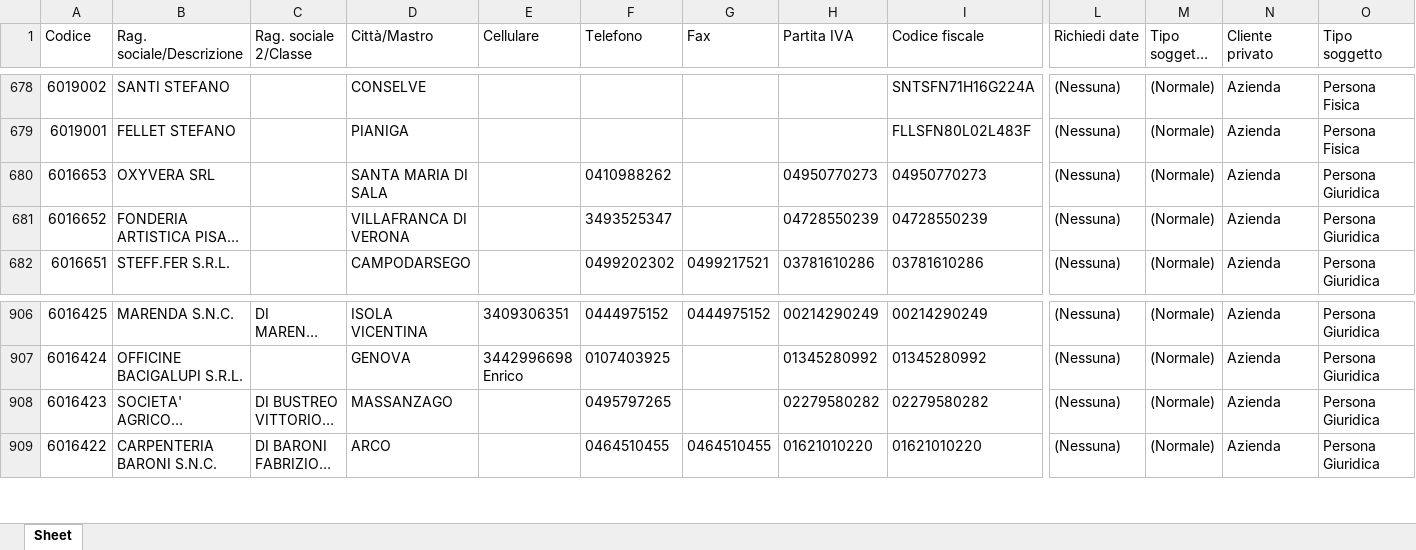
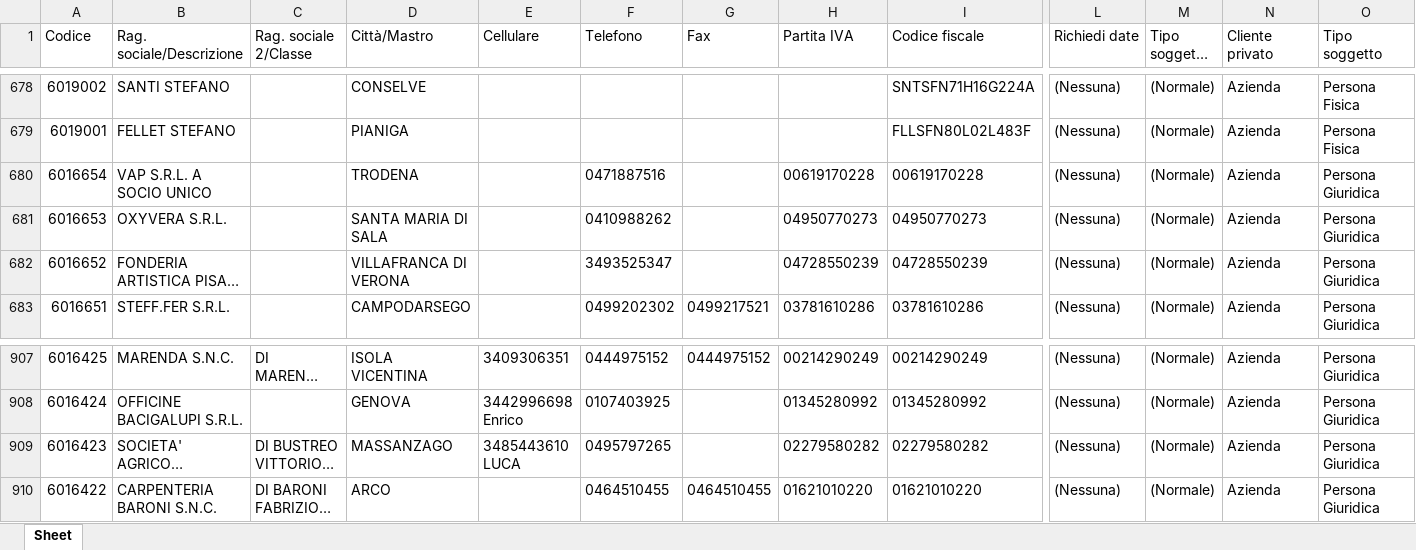
Before and after one commit to riccardoinox/gestionale-agenti, an Excel workbook: ANAGRA.xlsx, sheet Sheet, drawn as a sheet; only a part is shown, gaps mark what is left out; long unchanged cells end in …; values as stored, in another font and other column widths than the file's, no borders; addresses are those after the commit; rows hold the shown columns only; the diff names each change by its address in the sheet, - before the commit and + after, or states it on an @@ line.

```diff
--- a/ANAGRA.xlsx (sheet Sheet)
+++ b/ANAGRA.xlsx (sheet Sheet)
+row 680: 6016654 | VAP S.R.L. A SOCIO UNICO |  | TRODENA |  | 0471887516 |  | 00619170228 | 00619170228 | (Nessuna) | (Normale) | Azienda | Persona Giuridica
-B681 (Rag. sociale/Descrizione): OXYVERA SRL
+B681 (Rag. sociale/Descrizione): OXYVERA S.R.L.
-E909 (Cellulare): (empty)
+E909 (Cellulare): 3485443610 LUCA
```
Also changed, not shown: ARTICO.xlsx, SEOR.xlsx, 1 other file.
